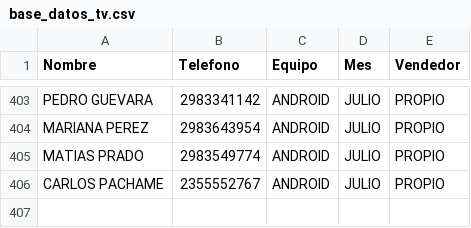
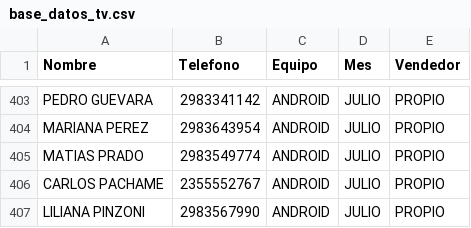
Before and after one commit to radioprolait/tv-digital-admin, a CSV file: base_datos_tv.csv, drawn as a sheet; only a part is shown, gaps mark what is left out.

Commit message:
Actualizar base de clientes

```diff
--- a/base_datos_tv.csv
+++ b/base_datos_tv.csv
@@ -406 +406,2 @@ MATIAS PRADO,2983549774,ANDROID,JULIO,PROPIO
 CARLOS PACHAME,2355552767,ANDROID,JULIO,PROPIO
+LILIANA PINZONI,2983567990,ANDROID,JULIO,PROPIO
```
